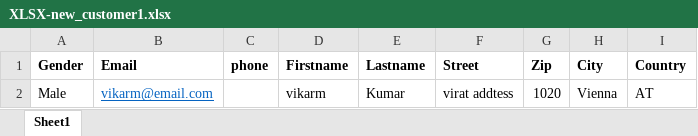
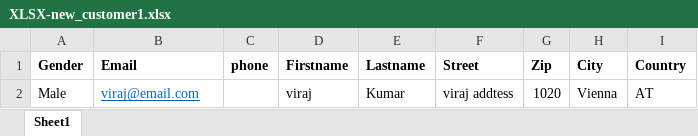
Before and after one commit to snehaldeo/my_project, an Excel workbook: XLSX-new_customer1.xlsx, sheet Sheet1, drawn as a sheet; values as stored, in another font and other column widths than the file's, no borders; the diff names each change by its address in the sheet, - before the commit and + after, or states it on an @@ line.

Commit message:
testagain

```diff
--- a/XLSX-new_customer1.xlsx (sheet Sheet1)
+++ b/XLSX-new_customer1.xlsx (sheet Sheet1)
-B2 (Email): vikarm@email.com
+B2 (Email): viraj@email.com
-D2 (Firstname): vikarm
+D2 (Firstname): viraj
-F2 (Street): virat addtess
+F2 (Street): viraj addtess
```
